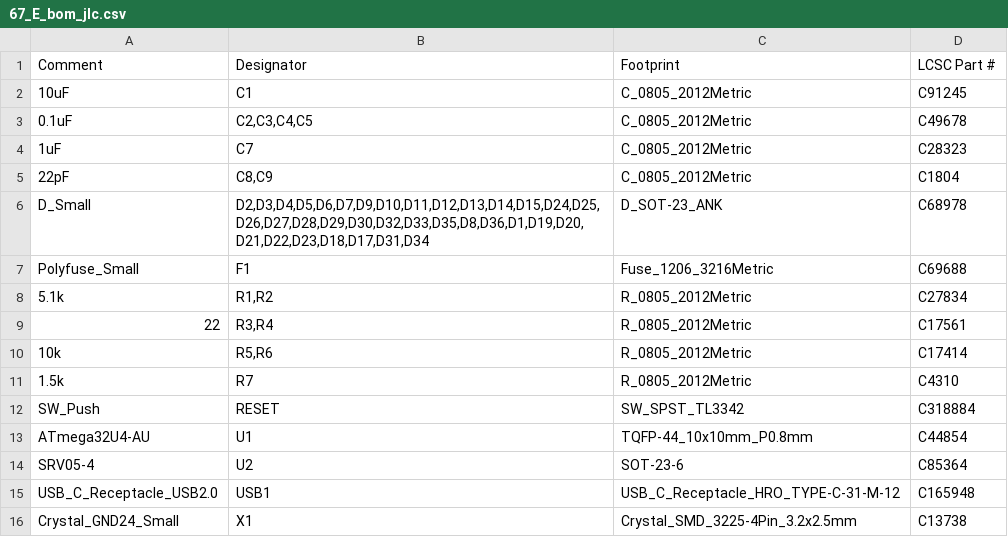
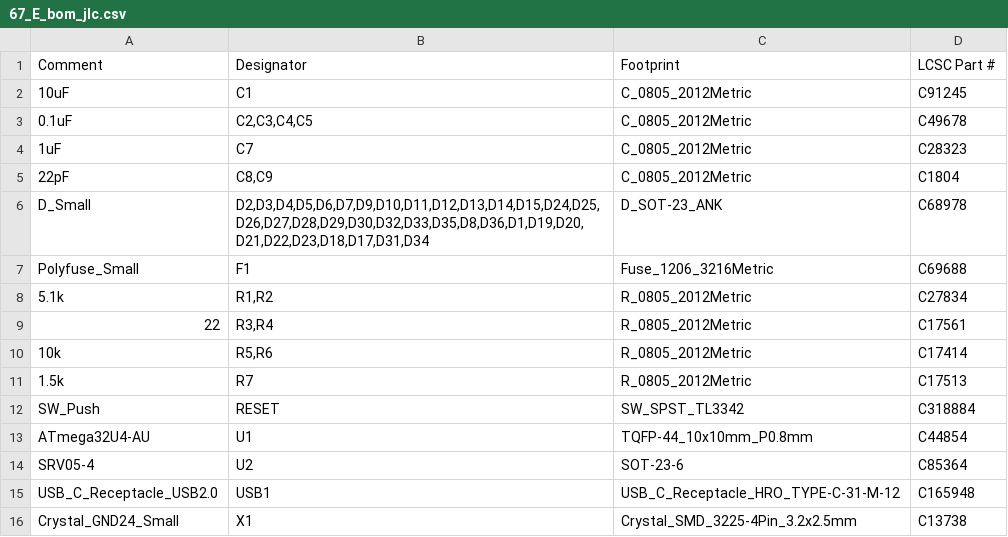
Before and after one commit to kb-elmo/67mk_E, a CSV file: pcb/fab/67_E_bom_jlc.csv, drawn as a sheet.

```diff
--- a/pcb/fab/67_E_bom_jlc.csv
+++ b/pcb/fab/67_E_bom_jlc.csv
@@ -10,3 +10,3 @@
 "10k","R5,R6","R_0805_2012Metric","C17414"
-"1.5k","R7","R_0805_2012Metric","C4310"
+"1.5k","R7","R_0805_2012Metric","C17513"
 "SW_Push","RESET","SW_SPST_TL3342","C318884"
```
Also changed, not shown: 15 other files.
